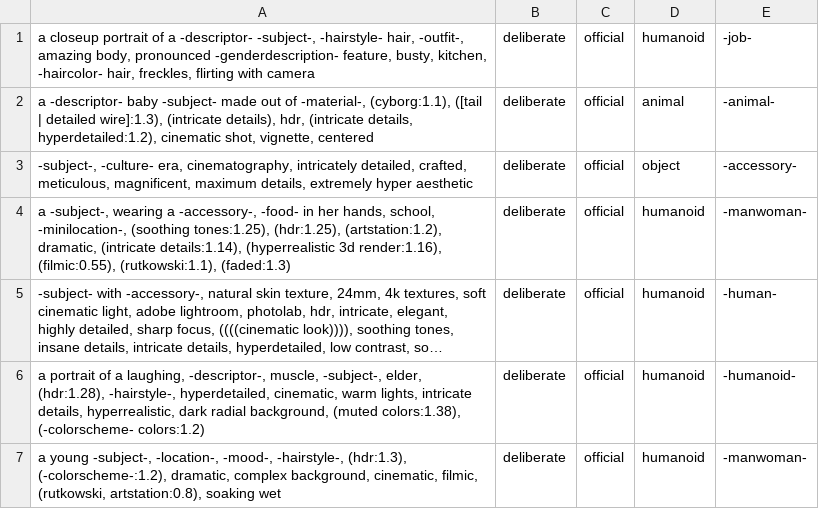
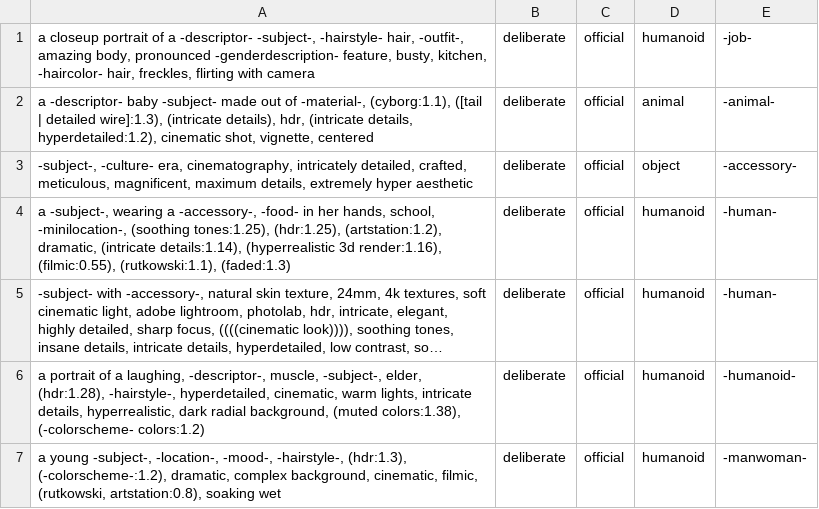
Before and after one commit to AIrjen/OneButtonPrompt, a CSV file: csvfiles/templates/templates.csv, drawn as a sheet; only a part is shown; long unchanged cells end in …; the diff names each change by its address in the sheet, - before the commit and + after, or states it on an @@ line.

Commit message:
fixed template override working

```diff
--- a/csvfiles/templates/templates.csv
+++ b/csvfiles/templates/templates.csv
-E4: -manwoman-
+E4: -human-
```
Also changed, not shown: 1 other file.
